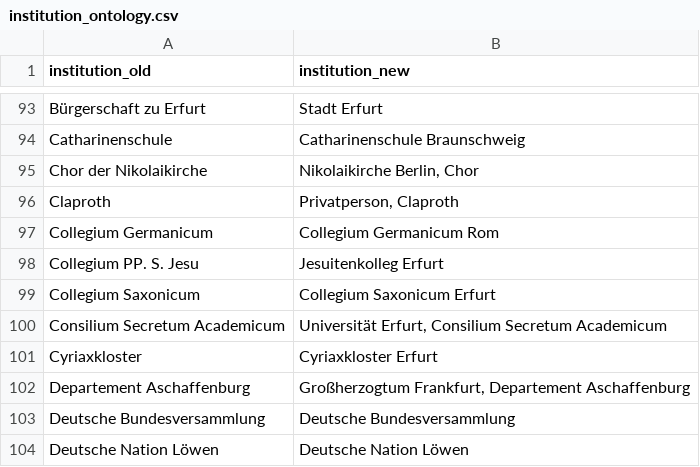
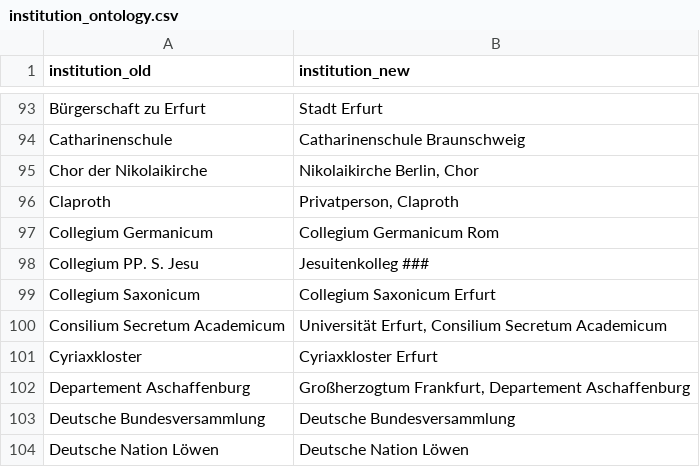
Before and after one commit to ieg-dhr/DigiKAR, a CSV file: OntologyFiles/institution_ontology.csv, drawn as a sheet; only a part is shown, gaps mark what is left out.

Commit message:
Update institution_ontology.csv

```diff
--- a/OntologyFiles/institution_ontology.csv
+++ b/OntologyFiles/institution_ontology.csv
@@ -97,3 +97,3 @@ Claproth,"Privatperson, Claproth"
 Collegium Germanicum,Collegium Germanicum Rom
-Collegium PP. S. Jesu,Jesuitenkolleg Erfurt
+Collegium PP. S. Jesu,Jesuitenkolleg ###
 Collegium Saxonicum,Collegium Saxonicum Erfurt
```
